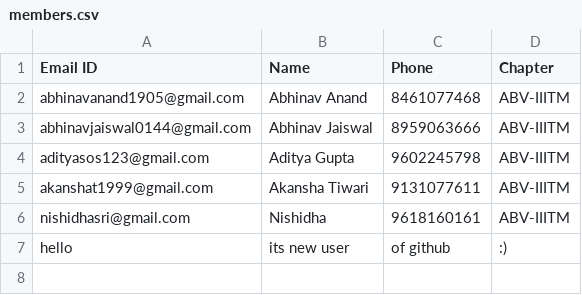
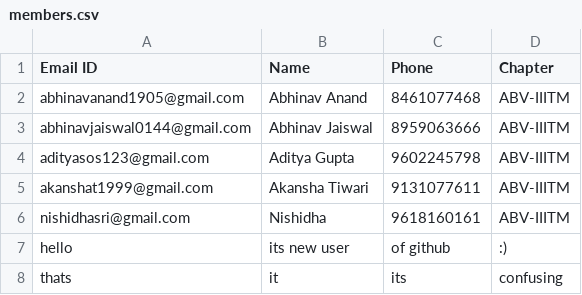
Before and after one commit to Monika11sharma/recsys-music, a CSV file: Team_35/members.csv, drawn as a sheet; the diff names each change by its address in the sheet, - before the commit and + after, or states it on an @@ line.

Commit message:
Added random file

```diff
--- a/Team_35/members.csv
+++ b/Team_35/members.csv
+row 8: thats | it | its | confusing
```
